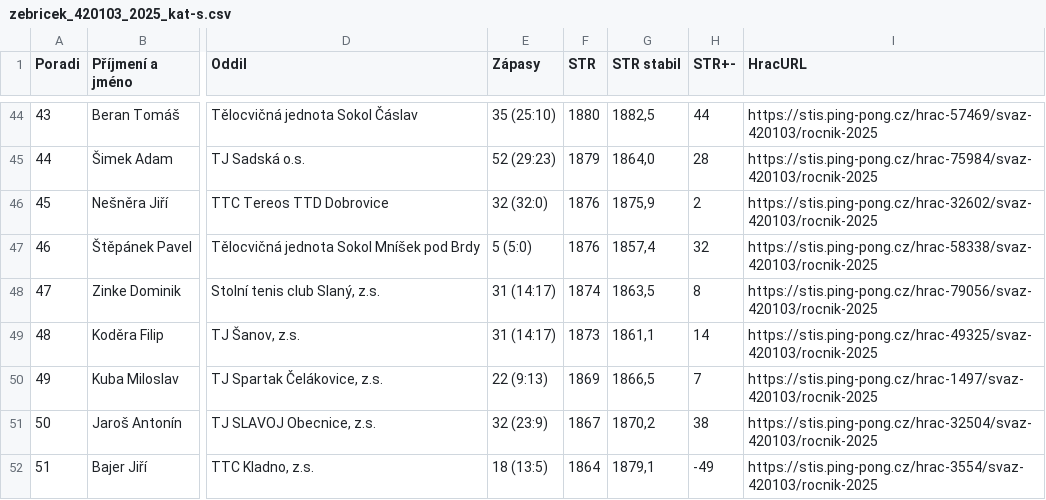
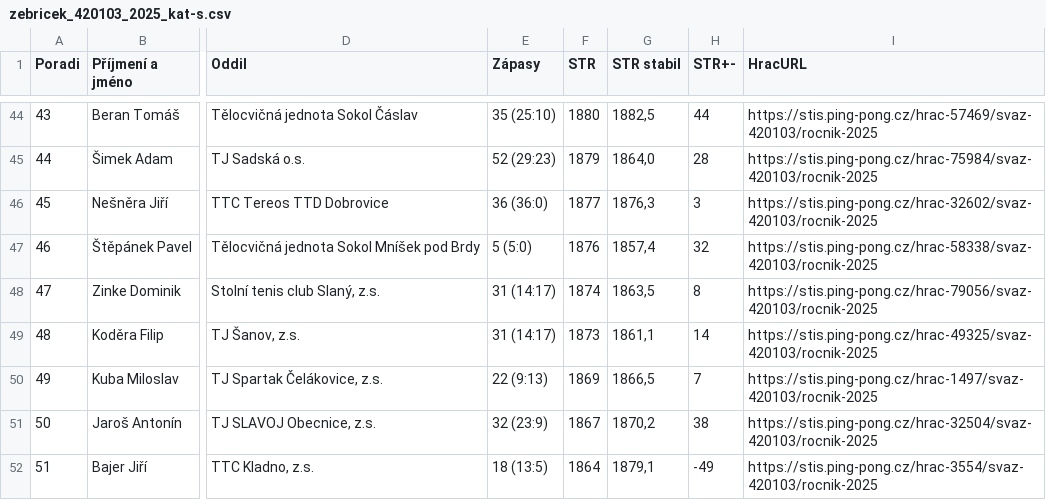
Before and after one commit to dvojtech/stis-soupisky, a CSV file: data/zebricek_420103_2025_kat-s.csv, drawn as a sheet; only a part is shown, gaps mark what is left out; the diff names each change by its address in the sheet, - before the commit and + after, or states it on an @@ line.

```diff
--- a/data/zebricek_420103_2025_kat-s.csv
+++ b/data/zebricek_420103_2025_kat-s.csv
-E46 (Zápasy): 32 (32:0)
+E46 (Zápasy): 36 (36:0)
-F46 (STR): 1876
+F46 (STR): 1877
-G46 (STR stabil): 1875,9
+G46 (STR stabil): 1876,3
-H46 (STR+-): 2
+H46 (STR+-): 3
```
